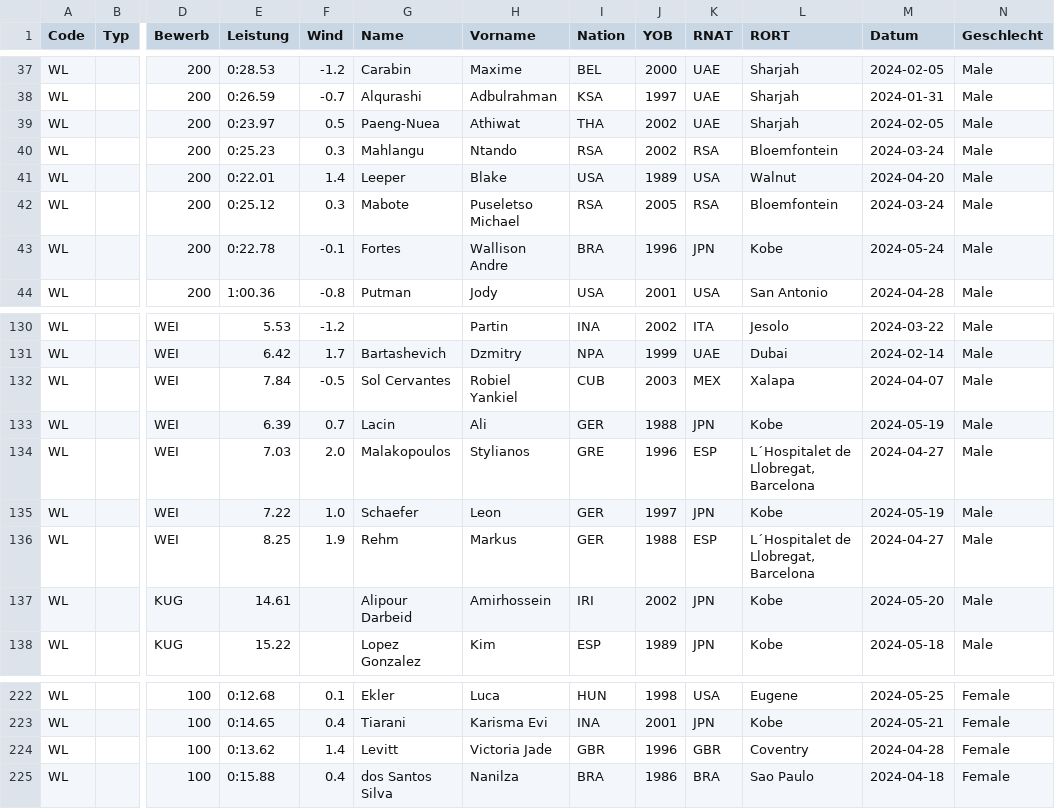
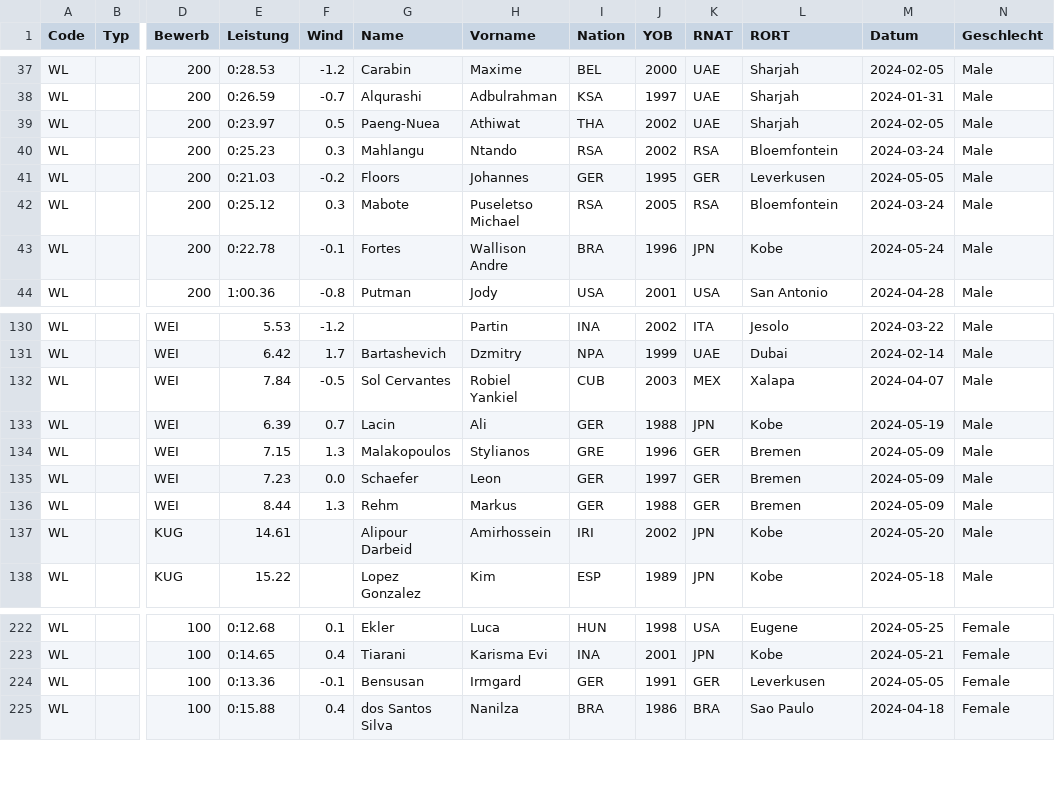
Before and after one commit to nimarion/para-records, a CSV file: leads/world.csv, drawn as a sheet; only a part is shown, gaps mark what is left out; the diff covers the shown part only; the diff names each change by its address in the sheet, - before the commit and + after, or states it on an @@ line.

```diff
--- a/leads/world.csv
+++ b/leads/world.csv
-E41 (Leistung): 0:22.01
+E41 (Leistung): 0:21.03
-F41 (Wind): 1.4
+F41 (Wind): -0.2
-G41 (Name): Leeper
+G41 (Name): Floors
-H41 (Vorname): Blake
+H41 (Vorname): Johannes
-I41 (Nation): USA
+I41 (Nation): GER
-J41 (YOB): 1989
+J41 (YOB): 1995
-K41 (RNAT): USA
+K41 (RNAT): GER
-L41 (RORT): Walnut
+L41 (RORT): Leverkusen
-M41 (Datum): 2024-04-20
+M41 (Datum): 2024-05-05
-E134 (Leistung): 7.03
+E134 (Leistung): 7.15
-F134 (Wind): 2.0
+F134 (Wind): 1.3
-K134 (RNAT): ESP
+K134 (RNAT): GER
-L134 (RORT): L´Hospitalet de Llobregat, Barcelona
+L134 (RORT): Bremen
-M134 (Datum): 2024-04-27
+M134 (Datum): 2024-05-09
-E135 (Leistung): 7.22
+E135 (Leistung): 7.23
-F135 (Wind): 1.0
+F135 (Wind): 0.0
-K135 (RNAT): JPN
+K135 (RNAT): GER
-L135 (RORT): Kobe
+L135 (RORT): Bremen
-M135 (Datum): 2024-05-19
+M135 (Datum): 2024-05-09
-E136 (Leistung): 8.25
+E136 (Leistung): 8.44
-F136 (Wind): 1.9
+F136 (Wind): 1.3
-K136 (RNAT): ESP
+K136 (RNAT): GER
-L136 (RORT): L´Hospitalet de Llobregat, Barcelona
+L136 (RORT): Bremen
-M136 (Datum): 2024-04-27
+M136 (Datum): 2024-05-09
-E224 (Leistung): 0:13.62
+E224 (Leistung): 0:13.36
-F224 (Wind): 1.4
+F224 (Wind): -0.1
-G224 (Name): Levitt
+G224 (Name): Bensusan
-H224 (Vorname): Victoria Jade
+H224 (Vorname): Irmgard
-I224 (Nation): GBR
+I224 (Nation): GER
-J224 (YOB): 1996
+J224 (YOB): 1991
-K224 (RNAT): GBR
+K224 (RNAT): GER
-L224 (RORT): Coventry
+L224 (RORT): Leverkusen
-M224 (Datum): 2024-04-28
+M224 (Datum): 2024-05-05
```
Also changed, not shown: 17 edited cells elsewhere in this file, leads/europe.csv.
